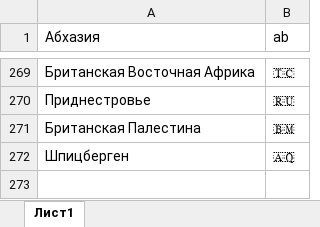
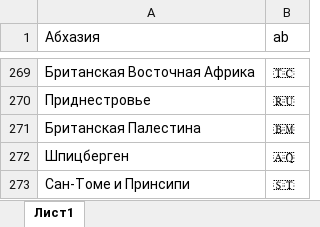
Before and after one commit to SemyonYankovskiy/collectioncoin_bot, an Excel workbook: config/RutoCode.xlsx, sheet Лист1, drawn as a sheet; only a part is shown, gaps mark what is left out; values as stored, in another font and other column widths than the file's, no borders; the diff names each change by its address in the sheet, - before the commit and + after, or states it on an @@ line.

```diff
--- a/config/RutoCode.xlsx (sheet Лист1)
+++ b/config/RutoCode.xlsx (sheet Лист1)
+row 273: Сан-Томе и Принсипи | 🇸🇹
```
Also changed, not shown: config/RutoEng.xlsx, config/RutoValidEng.xlsx.
